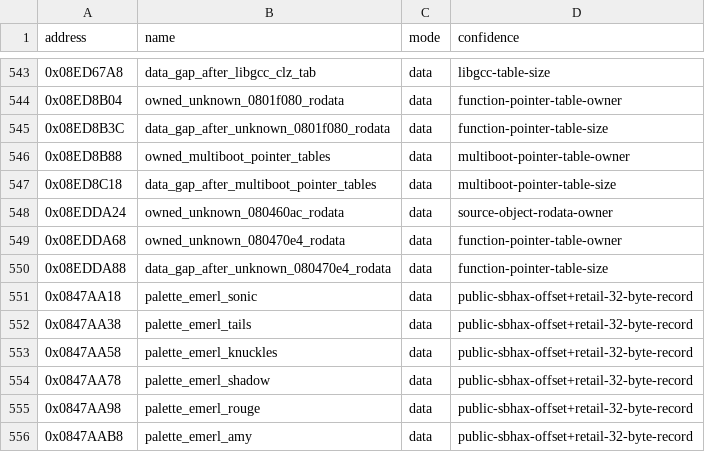
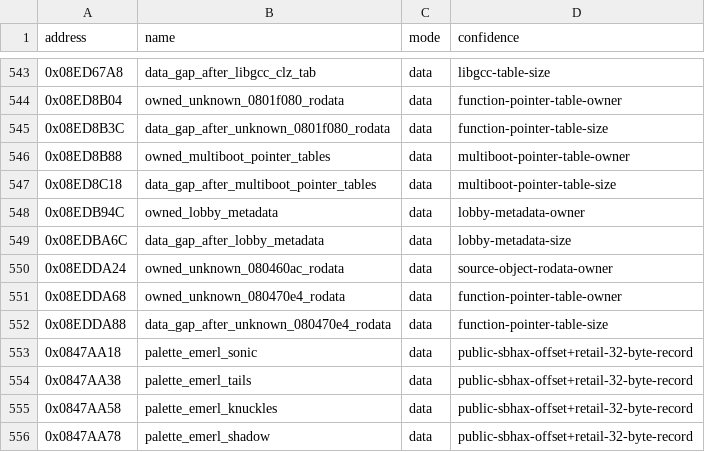
Before and after one commit to cypressru/SonicBattleDecomp, a CSV file: config/BSBE78/data_symbols.csv, drawn as a sheet; only a part is shown, gaps mark what is left out; the shorter side is filled out with more unchanged rows.

Commit message:
Match complete lobby translation unit as C++

```diff
--- a/config/BSBE78/data_symbols.csv
+++ b/config/BSBE78/data_symbols.csv
@@ -547,2 +547,4 @@ address,name,mode,confidence
 0x08ED8C18,data_gap_after_multiboot_pointer_tables,data,multiboot-pointer-table-size
+0x08EDB94C,owned_lobby_metadata,data,lobby-metadata-owner
+0x08EDBA6C,data_gap_after_lobby_metadata,data,lobby-metadata-size
 0x08EDDA24,owned_unknown_080460ac_rodata,data,source-object-rodata-owner
```
Also changed, not shown: 8 other files.
